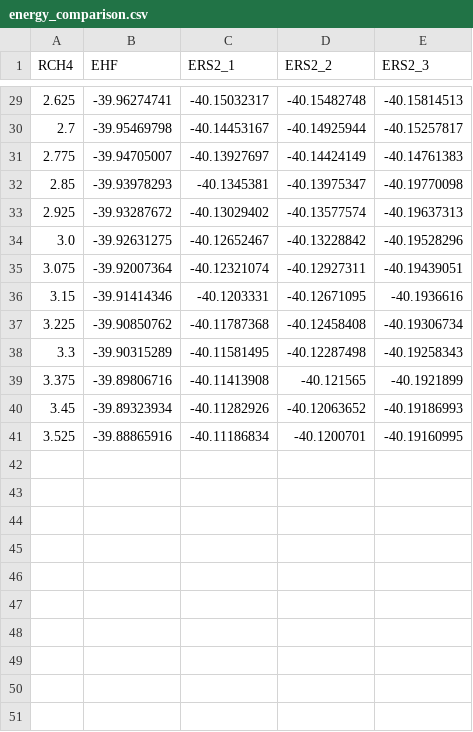
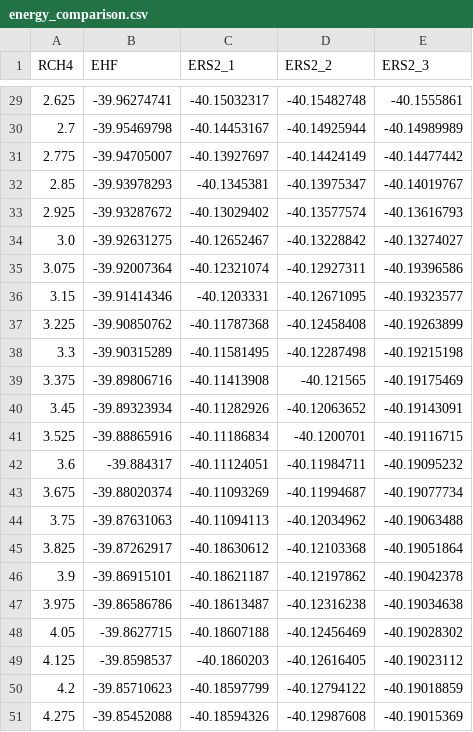
Before and after one commit to ApprehensiveKnee/MMfP, a CSV file: Project6/scan_CH4/energy_comparison.csv, drawn as a sheet; only a part is shown, gaps mark what is left out; the diff covers the shown part only.

```diff
--- a/Project6/scan_CH4/energy_comparison.csv
+++ b/Project6/scan_CH4/energy_comparison.csv
@@ -29,13 +29,23 @@ RCH4,EHF,ERS2_1,ERS2_2,ERS2_3
-2.625,-39.96274741,-40.15032317,-40.15482748,-40.15814513
-2.7,-39.95469798,-40.14453167,-40.14925944,-40.15257817
-2.775,-39.94705007,-40.13927697,-40.14424149,-40.14761383
-2.85,-39.93978293,-40.1345381,-40.13975347,-40.19770098
-2.925,-39.93287672,-40.13029402,-40.13577574,-40.19637313
-3.0,-39.92631275,-40.12652467,-40.13228842,-40.19528296
-3.075,-39.92007364,-40.12321074,-40.12927311,-40.19439051
-3.15,-39.91414346,-40.1203331,-40.12671095,-40.1936616
-3.225,-39.90850762,-40.11787368,-40.12458408,-40.19306734
-3.3,-39.90315289,-40.11581495,-40.12287498,-40.19258343
-3.375,-39.89806716,-40.11413908,-40.121565,-40.1921899
-3.45,-39.89323934,-40.11282926,-40.12063652,-40.19186993
-3.525,-39.88865916,-40.11186834,-40.1200701,-40.19160995
+2.625,-39.96274741,-40.15032317,-40.15482748,-40.1555861
+2.7,-39.95469798,-40.14453167,-40.14925944,-40.14989989
+2.775,-39.94705007,-40.13927697,-40.14424149,-40.14477442
+2.85,-39.93978293,-40.1345381,-40.13975347,-40.14019767
+2.925,-39.93287672,-40.13029402,-40.13577574,-40.13616793
+3.0,-39.92631275,-40.12652467,-40.13228842,-40.13274027
+3.075,-39.92007364,-40.12321074,-40.12927311,-40.19396586
+3.15,-39.91414346,-40.1203331,-40.12671095,-40.19323577
+3.225,-39.90850762,-40.11787368,-40.12458408,-40.19263899
+3.3,-39.90315289,-40.11581495,-40.12287498,-40.19215198
+3.375,-39.89806716,-40.11413908,-40.121565,-40.19175469
+3.45,-39.89323934,-40.11282926,-40.12063652,-40.19143091
+3.525,-39.88865916,-40.11186834,-40.1200701,-40.19116715
+3.6,-39.884317,-40.11124051,-40.11984711,-40.19095232
+3.675,-39.88020374,-40.11093269,-40.11994687,-40.19077734
+3.75,-39.87631063,-40.11094113,-40.12034962,-40.19063488
+3.825,-39.87262917,-40.18630612,-40.12103368,-40.19051864
+3.9,-39.86915101,-40.18621187,-40.12197862,-40.19042378
+3.975,-39.86586786,-40.18613487,-40.12316238,-40.19034638
+4.05,-39.8627715,-40.18607188,-40.12456469,-40.19028302
+4.125,-39.8598537,-40.1860203,-40.12616405,-40.19023112
+4.2,-39.85710623,-40.18597799,-40.12794122,-40.19018859
+4.275,-39.85452088,-40.18594326,-40.12987608,-40.19015369
```
Also changed, not shown: 27 edited cells elsewhere in this file, 7 other files.
